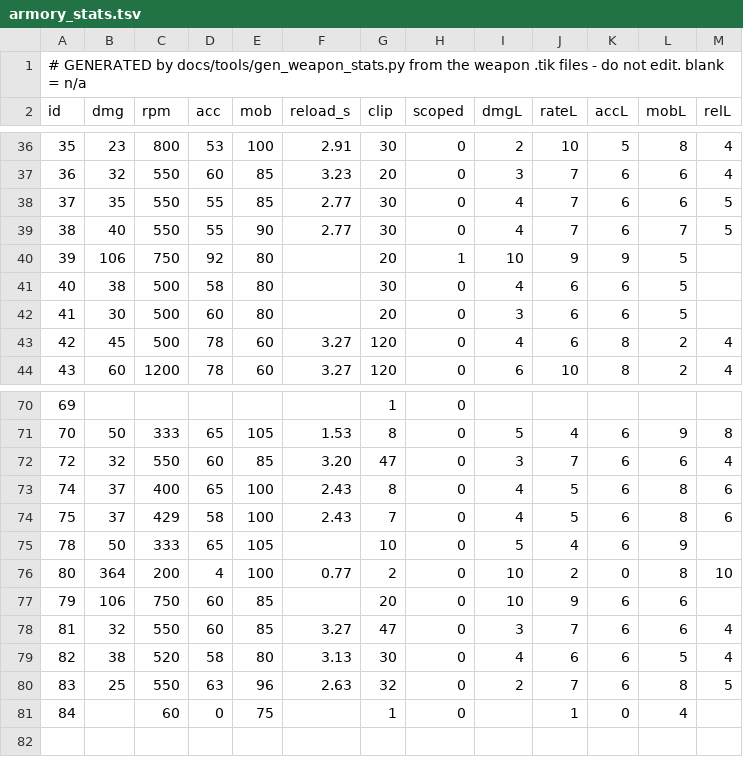
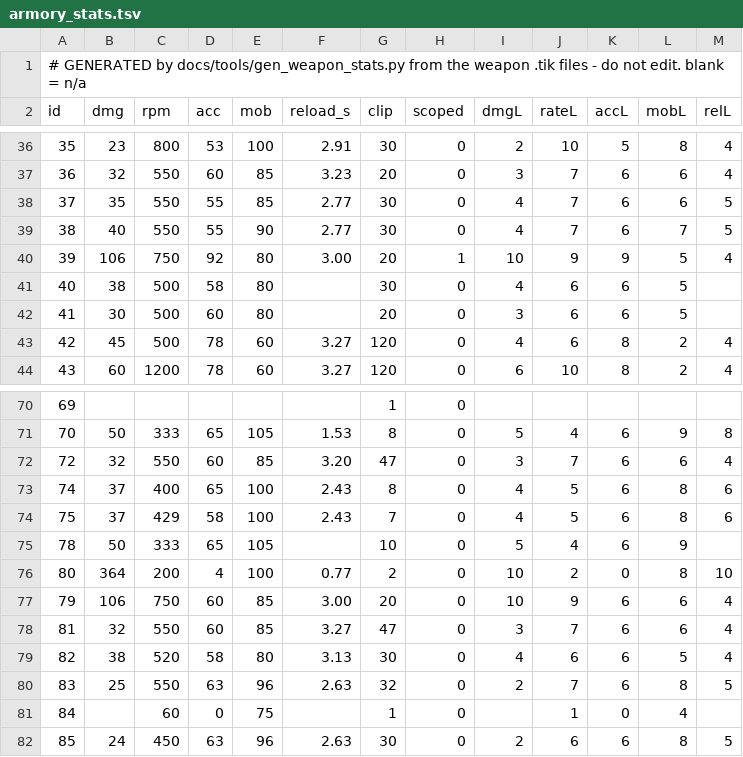
Before and after one commit to MOHCoopTrilogy/releases, a TSV file: docs/tools/armory_stats.tsv, drawn as a sheet; only a part is shown, gaps mark what is left out.

```diff
--- a/docs/tools/armory_stats.tsv
+++ b/docs/tools/armory_stats.tsv
@@ -39,3 +39,3 @@ id	dmg	rpm	acc	mob	reload_s	clip	scoped	dmgL	rateL	accL	mobL	relL
 38	40	550	55	90	2.77	30	0	4	7	6	7	5
-39	106	750	92	80		20	1	10	9	9	5	
+39	106	750	92	80	3.00	20	1	10	9	9	5	4
 40	38	500	58	80		30	0	4	6	6	5	
@@ -76,3 +76,3 @@ id	dmg	rpm	acc	mob	reload_s	clip	scoped	dmgL	rateL	accL	mobL	relL
 80	364	200	4	100	0.77	2	0	10	2	0	8	10
-79	106	750	60	85		20	0	10	9	6	6	
+79	106	750	60	85	3.00	20	0	10	9	6	6	4
 81	32	550	60	85	3.27	47	0	3	7	6	6	4
@@ -81 +81,2 @@ id	dmg	rpm	acc	mob	reload_s	clip	scoped	dmgL	rateL	accL	mobL	relL
 84		60	0	75		1	0		1	0	4	
+85	24	450	63	96	2.63	30	0	2	6	6	8	5
```
Also changed, not shown: docs/tools/loadout_weapons.tsv, docs/tools/weapon_history.tsv, 8 other files.
